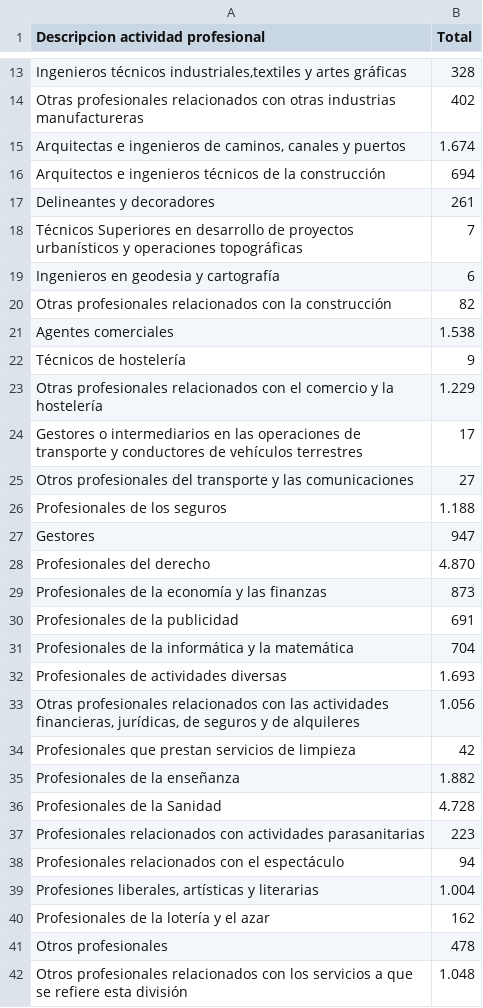
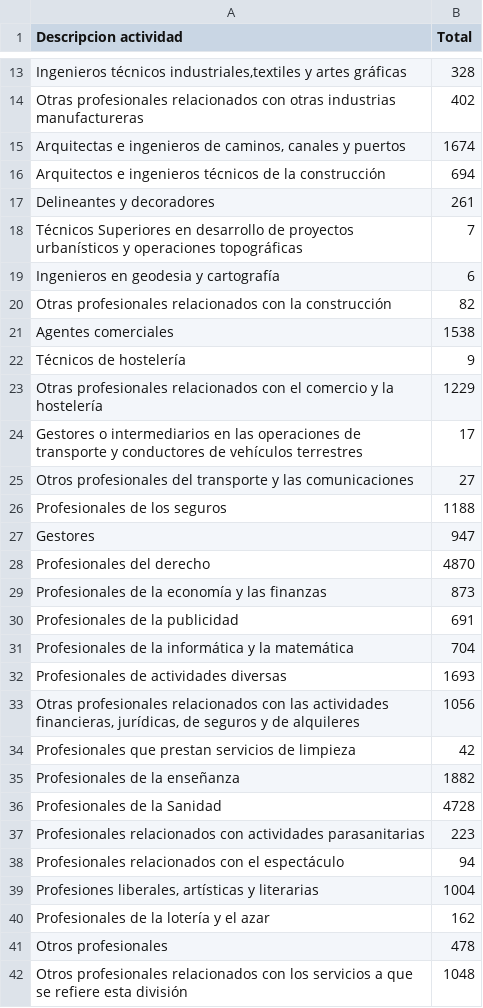
Before and after one commit to estadisticavlc/Datos, a CSV file: ActividadesProfesionales.csv, drawn as a sheet; only a part is shown, gaps mark what is left out; the diff names each change by its address in the sheet, - before the commit and + after, or states it on an @@ line.

Commit message:
Add files via upload

```diff
--- a/ActividadesProfesionales.csv
+++ b/ActividadesProfesionales.csv
-A1: Descripcion actividad profesional
+A1: Descripcion actividad
-B15 (Total): 1.674
+B15 (Total): 1674
-B21 (Total): 1.538
+B21 (Total): 1538
-B23 (Total): 1.229
+B23 (Total): 1229
-B26 (Total): 1.188
+B26 (Total): 1188
-B28 (Total): 4.870
+B28 (Total): 4870
-B32 (Total): 1.693
+B32 (Total): 1693
-B33 (Total): 1.056
+B33 (Total): 1056
-B35 (Total): 1.882
+B35 (Total): 1882
-B36 (Total): 4.728
+B36 (Total): 4728
-B39 (Total): 1.004
+B39 (Total): 1004
-B42 (Total): 1.048
+B42 (Total): 1048
```
